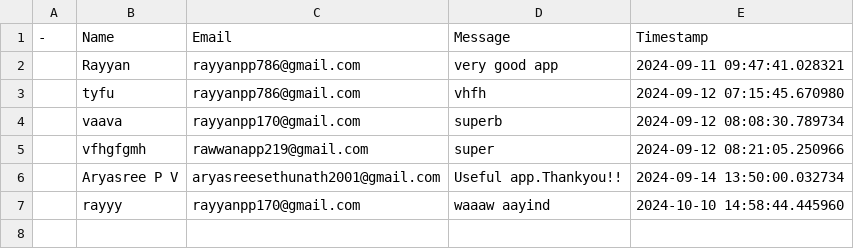
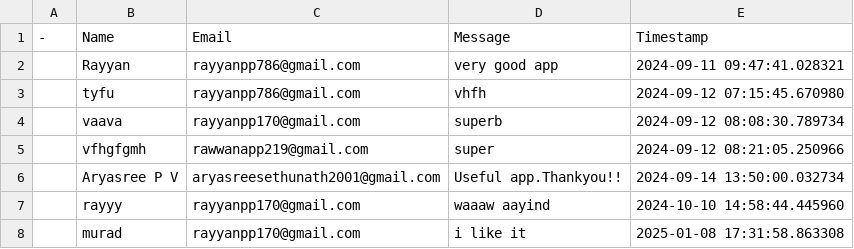
Before and after one commit to RayyanPP/Carsage, a CSV file: file_path.csv, drawn as a sheet.

```diff
--- a/file_path.csv
+++ b/file_path.csv
@@ -7 +7,2 @@
 ,rayyy,rayyanpp170@gmail.com,waaaw aayind,2024-10-10 14:58:44.445960
+,murad,rayyanpp170@gmail.com,i like it,2025-01-08 17:31:58.863308
```
